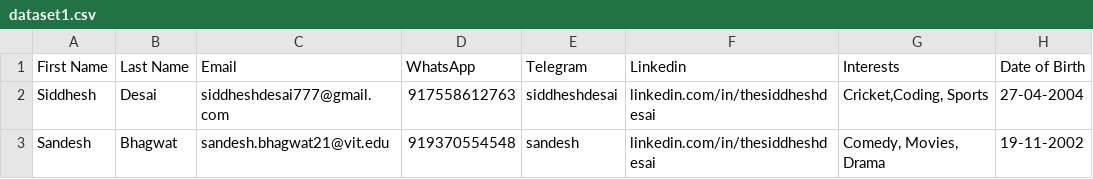
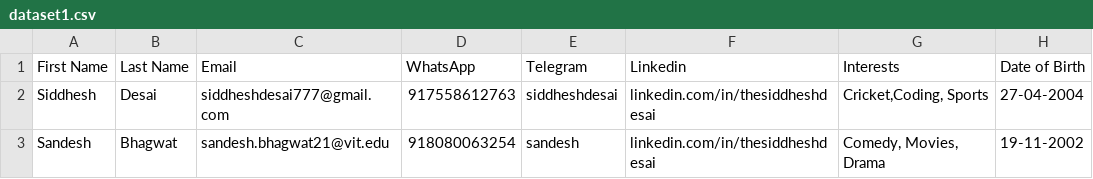
Before and after one commit to siddhesh-desai/IntelliAds, a CSV file: uploads/dataset1.csv, drawn as a sheet.

```diff
--- a/uploads/dataset1.csv
+++ b/uploads/dataset1.csv
@@ -2,2 +2,2 @@ First Name,Last Name,Email,WhatsApp,Telegram,Linkedin,Interests,Date of Birth
 Siddhesh,Desai,siddheshdesai777@gmail.com,917558612763,siddheshdesai,linkedin.com/in/thesiddheshdesai,"Cricket,Coding, Sports",27-04-2004
-Sandesh,Bhagwat,sandesh.bhagwat21@vit.edu,919370554548,sandesh,linkedin.com/in/thesiddheshdesai,"Comedy, Movies, Drama",19-11-2002
+Sandesh,Bhagwat,sandesh.bhagwat21@vit.edu,918080063254,sandesh,linkedin.com/in/thesiddheshdesai,"Comedy, Movies, Drama",19-11-2002
```
Also changed, not shown: dataset1.csv, 8 other files.
